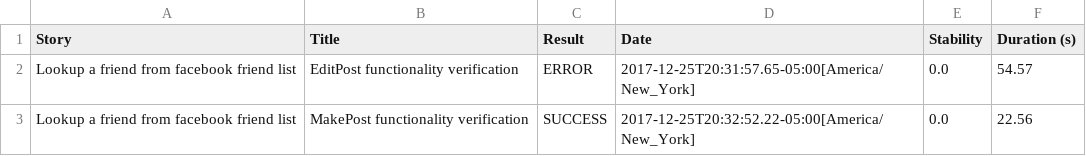
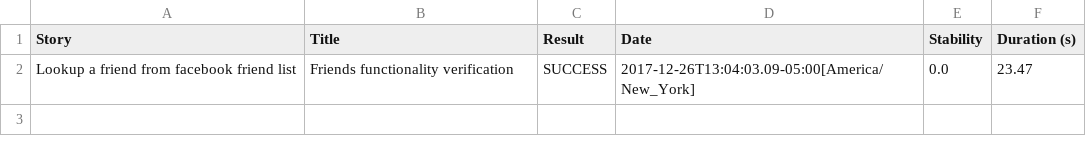
Before and after one commit to Mousumy/MyFrameworkSerenity, a CSV file: target/site/serenity/3ee3863b7951951e61d9a1d26233baa6b5d4c18d10994252ceb63ea5d183cf61.csv, drawn as a sheet.

```diff
--- a/target/site/serenity/3ee3863b7951951e61d9a1d26233baa6b5d4c18d10994252ceb63ea5d183cf61.csv
+++ b/target/site/serenity/3ee3863b7951951e61d9a1d26233baa6b5d4c18d10994252ceb63ea5d183cf61.csv
@@ -1,3 +1,2 @@
 "Story","Title","Result","Date","Stability","Duration (s)"
-"Lookup a friend from facebook friend list","EditPost functionality verification","ERROR","2017-12-25T20:31:57.65-05:00[America/New_York]","0.0","54.57"
-"Lookup a friend from facebook friend list","MakePost functionality verification","SUCCESS","2017-12-25T20:32:52.22-05:00[America/New_York]","0.0","22.56"
+"Lookup a friend from facebook friend list","Friends functionality verification","SUCCESS","2017-12-26T13:04:03.09-05:00[America/New_York]","0.0","23.47"
```
Also changed, not shown: target/site/serenity/6d2132a94d3e1a1e04189d0c38575927933413e082cb458167e0cde1a9c5794e.csv, target/site/serenity/7d55084aec0717130491d35a346b9b58ed4dbd4baa1efcadfbbc4b066d1acbca.csv, 36 other files.
